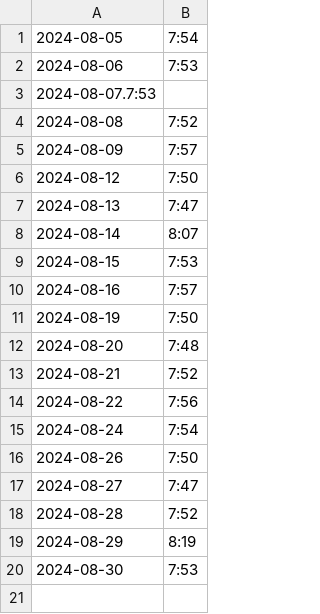
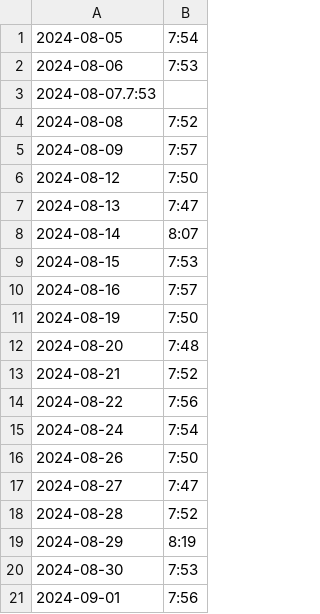
Before and after one commit to defgsus/kindergarten-times, a CSV file: school-times.csv, drawn as a sheet; the diff names each change by its address in the sheet, - before the commit and + after, or states it on an @@ line.

Commit message:
ja ja

```diff
--- a/school-times.csv
+++ b/school-times.csv
+row 21: 2024-09-01 | 7:56
```
